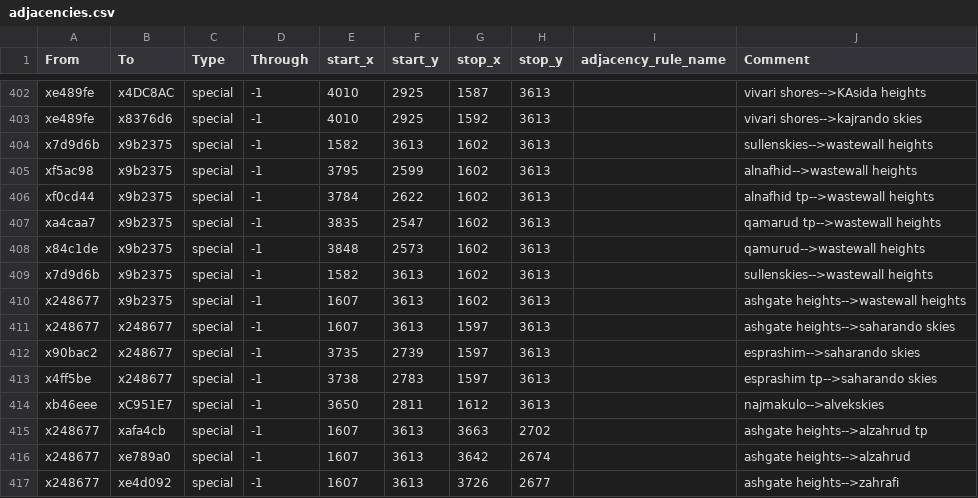
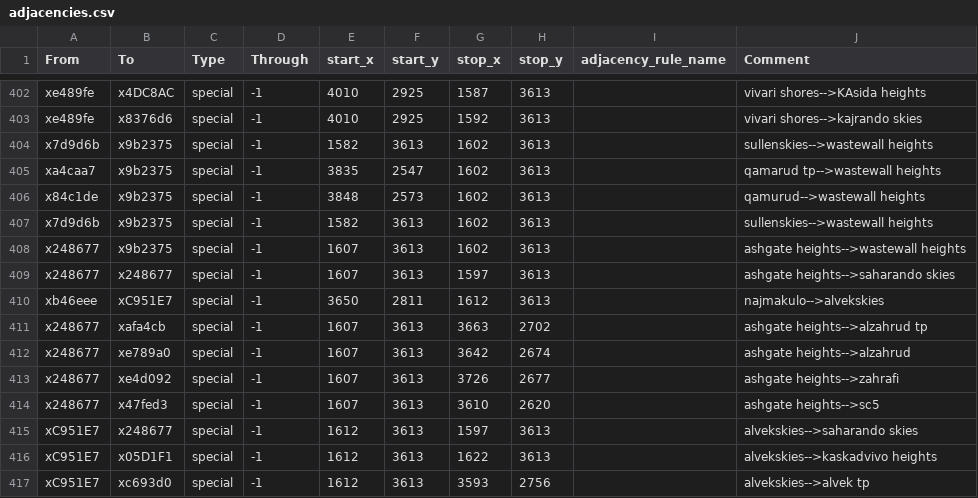
Before and after one commit to Nightingale1997/Realms-of-Exether, a CSV file: map_data/adjacencies.csv, drawn as a sheet; only a part is shown, gaps mark what is left out; the shorter side is filled out with more unchanged rows; the diff names each change by its address in the sheet, - before the commit and + after, or states it on an @@ line.

```diff
--- a/map_data/adjacencies.csv
+++ b/map_data/adjacencies.csv
-row 405: xf5ac98 | x9b2375 | special | -1 | 3795 | 2599 | 1602 | 3613 |  | alnafhid-->wastewall heights
-row 406: xf0cd44 | x9b2375 | special | -1 | 3784 | 2622 | 1602 | 3613 |  | alnafhid tp-->wastewall heights
-row 412: x90bac2 | x248677 | special | -1 | 3735 | 2739 | 1597 | 3613 |  | esprashim-->saharando skies
-row 413: x4ff5be | x248677 | special | -1 | 3738 | 2783 | 1597 | 3613 |  | esprashim tp-->saharando skies
```
Also changed, not shown: 1 other file.
